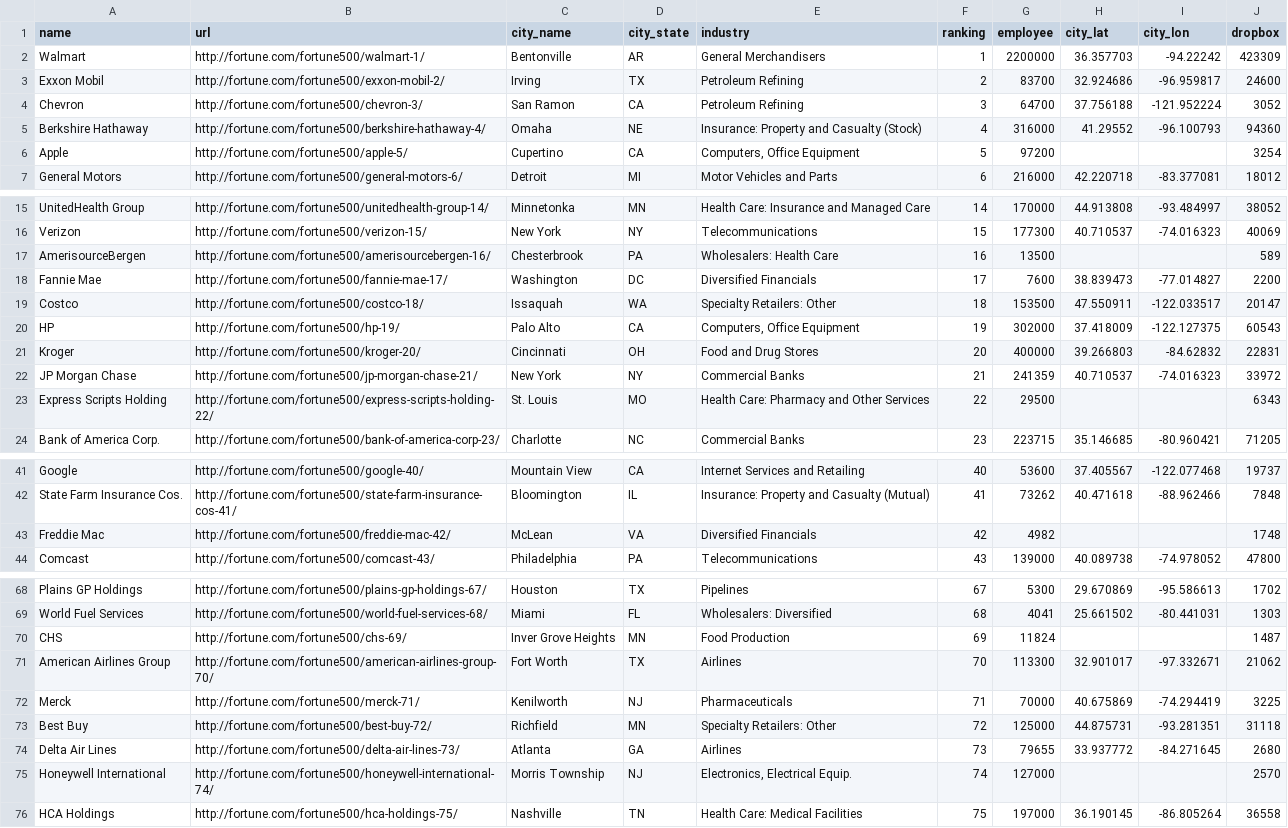
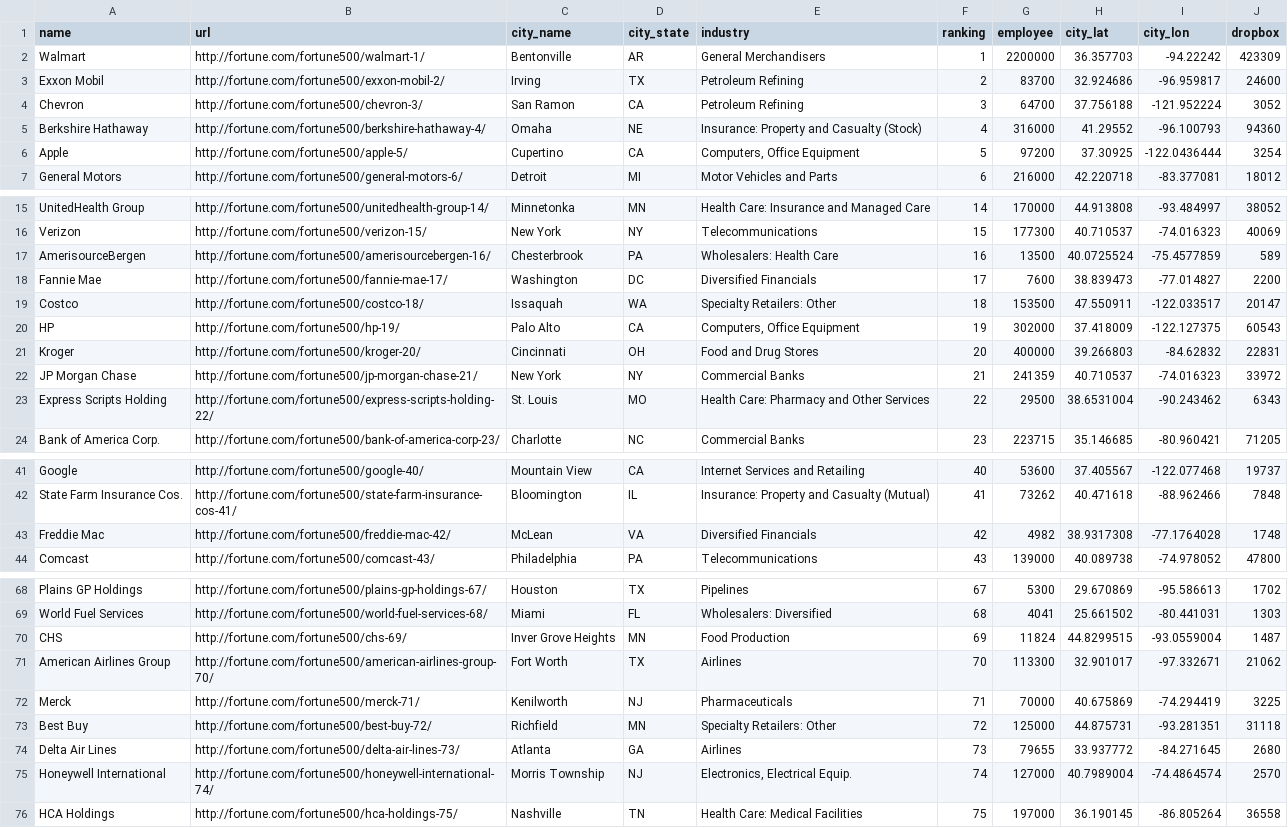
Before and after one commit to gianluca-venturini/fortune-500-viz, a CSV file: data/fortune_500.csv, drawn as a sheet; only a part is shown, gaps mark what is left out; the diff covers the shown part only.

Commit message:
Improved city location

```diff
--- a/data/fortune_500.csv
+++ b/data/fortune_500.csv
@@ -5,3 +5,3 @@ Chevron,http://fortune.com/fortune500/chevron-3/,San Ramon,CA,Petroleum Refining
 Berkshire Hathaway,http://fortune.com/fortune500/berkshire-hathaway-4/,Omaha,NE,Insurance: Property and Casualty (Stock),4,316000,41.29552,-96.100793,94360
-Apple,http://fortune.com/fortune500/apple-5/,Cupertino,CA,"Computers, Office Equipment",5,97200,,,3254
+Apple,http://fortune.com/fortune500/apple-5/,Cupertino,CA,"Computers, Office Equipment",5,97200,37.30925,-122.0436444,3254
 General Motors,http://fortune.com/fortune500/general-motors-6/,Detroit,MI,Motor Vehicles and Parts,6,216000,42.220718,-83.377081,18012
@@ -16,3 +16,3 @@ UnitedHealth Group,http://fortune.com/fortune500/unitedhealth-group-14/,Minneton
 Verizon,http://fortune.com/fortune500/verizon-15/,New York,NY,Telecommunications,15,177300,40.710537,-74.016323,40069
-AmerisourceBergen,http://fortune.com/fortune500/amerisourcebergen-16/,Chesterbrook,PA,Wholesalers: Health Care,16,13500,,,589
+AmerisourceBergen,http://fortune.com/fortune500/amerisourcebergen-16/,Chesterbrook,PA,Wholesalers: Health Care,16,13500,40.0725524,-75.4577859,589
 Fannie Mae,http://fortune.com/fortune500/fannie-mae-17/,Washington,DC,Diversified Financials,17,7600,38.839473,-77.014827,2200
@@ -22,3 +22,3 @@ Kroger,http://fortune.com/fortune500/kroger-20/,Cincinnati,OH,Food and Drug Stor
 JP Morgan Chase,http://fortune.com/fortune500/jp-morgan-chase-21/,New York,NY,Commercial Banks,21,241359,40.710537,-74.016323,33972
-Express Scripts Holding,http://fortune.com/fortune500/express-scripts-holding-22/,St. Louis,MO,Health Care: Pharmacy and Other Services,22,29500,,,6343
+Express Scripts Holding,http://fortune.com/fortune500/express-scripts-holding-22/,St. Louis,MO,Health Care: Pharmacy and Other Services,22,29500,38.6531004,-90.243462,6343
 Bank of America Corp.,http://fortune.com/fortune500/bank-of-america-corp-23/,Charlotte,NC,Commercial Banks,23,223715,35.146685,-80.960421,71205
@@ -42,3 +42,3 @@ Google,http://fortune.com/fortune500/google-40/,Mountain View,CA,Internet Servic
 State Farm Insurance Cos.,http://fortune.com/fortune500/state-farm-insurance-cos-41/,Bloomington,IL,Insurance: Property and Casualty (Mutual),41,73262,40.471618,-88.962466,7848
-Freddie Mac,http://fortune.com/fortune500/freddie-mac-42/,McLean,VA,Diversified Financials,42,4982,,,1748
+Freddie Mac,http://fortune.com/fortune500/freddie-mac-42/,McLean,VA,Diversified Financials,42,4982,38.9317308,-77.1764028,1748
 Comcast,http://fortune.com/fortune500/comcast-43/,Philadelphia,PA,Telecommunications,43,139000,40.089738,-74.978052,47800
@@ -69,3 +69,3 @@ Plains GP Holdings,http://fortune.com/fortune500/plains-gp-holdings-67/,Houston,
 World Fuel Services,http://fortune.com/fortune500/world-fuel-services-68/,Miami,FL,Wholesalers: Diversified,68,4041,25.661502,-80.441031,1303
-CHS,http://fortune.com/fortune500/chs-69/,Inver Grove Heights,MN,Food Production,69,11824,,,1487
+CHS,http://fortune.com/fortune500/chs-69/,Inver Grove Heights,MN,Food Production,69,11824,44.8299515,-93.0559004,1487
 American Airlines Group,http://fortune.com/fortune500/american-airlines-group-70/,Fort Worth,TX,Airlines,70,113300,32.901017,-97.332671,21062
@@ -74,3 +74,3 @@ Best Buy,http://fortune.com/fortune500/best-buy-72/,Richfield,MN,Specialty Retai
 Delta Air Lines,http://fortune.com/fortune500/delta-air-lines-73/,Atlanta,GA,Airlines,73,79655,33.937772,-84.271645,2680
-Honeywell International,http://fortune.com/fortune500/honeywell-international-74/,Morris Township,NJ,"Electronics, Electrical Equip.",74,127000,,,2570
+Honeywell International,http://fortune.com/fortune500/honeywell-international-74/,Morris Township,NJ,"Electronics, Electrical Equip.",74,127000,40.7989004,-74.4864574,2570
 HCA Holdings,http://fortune.com/fortune500/hca-holdings-75/,Nashville,TN,Health Care: Medical Facilities,75,197000,36.190145,-86.805264,36558
```
Also changed, not shown: 28 edited cells elsewhere in this file, 3 other files.
